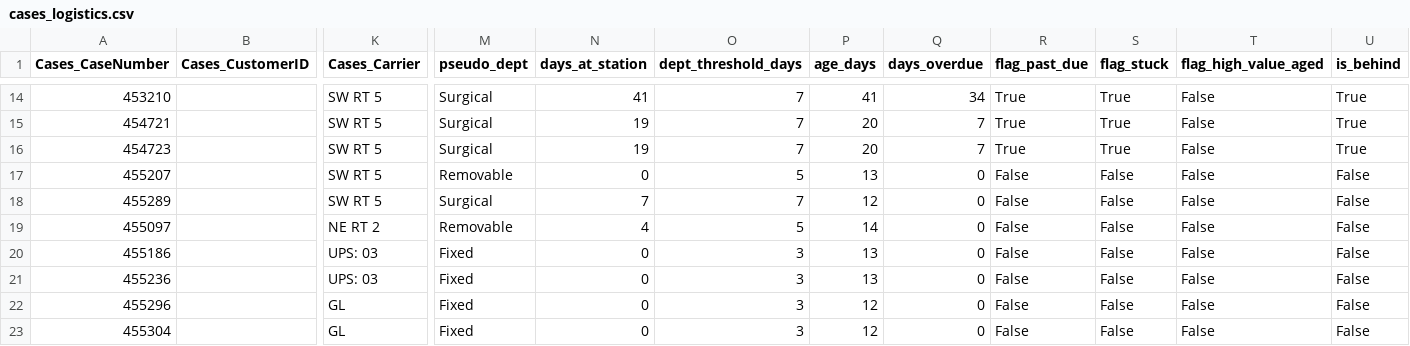
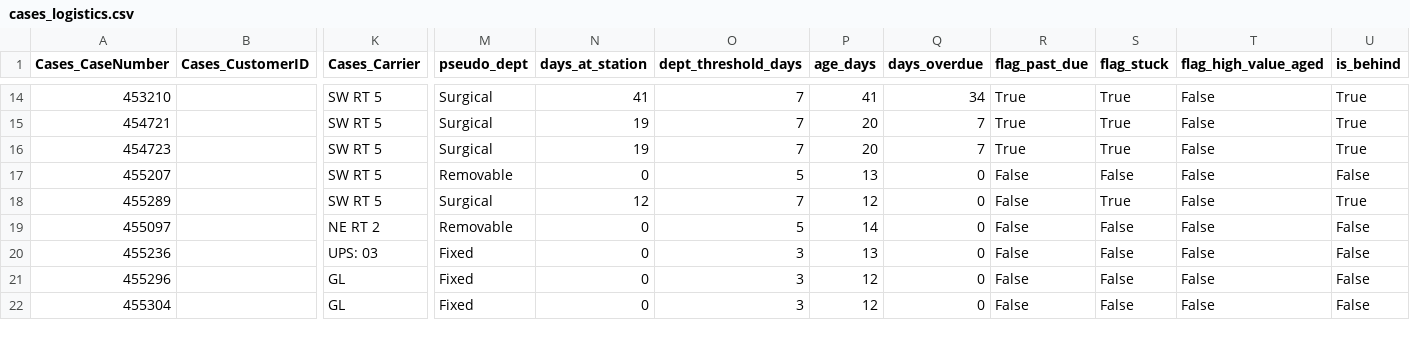
Before and after one commit to danulaszek-bit/artistic-dental-portal, a CSV file: cache/latest/cases_logistics.csv, drawn as a sheet; only a part is shown, gaps mark what is left out; removed rows and columns are numbered as before the commit, all else as after; rows hold the shown columns only; the diff covers the shown part only; the diff names each change by its address in the sheet, - before the commit and + after, or states it on an @@ line.

Commit message:
Logistics update 2026-08-04 13:53:06

```diff
--- a/cache/latest/cases_logistics.csv
+++ b/cache/latest/cases_logistics.csv
-N18 (days_at_station): 7
+N18 (days_at_station): 12
-S18 (flag_stuck): False
+S18 (flag_stuck): True
-U18 (is_behind): False
+U18 (is_behind): True
-N19 (days_at_station): 4
+N19 (days_at_station): 0
-row 20: 455186 |  | UPS: 03 | Fixed | 0 | 3 | 13 | 0 | False | False | False | False
```
Also changed, not shown: 1 added row, 3 removed rows and 18 edited cells elsewhere in this file, 2 other files.
